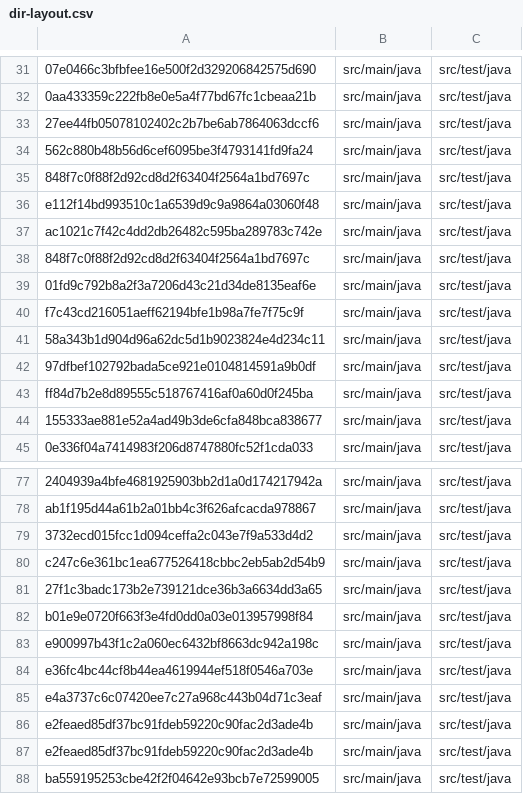
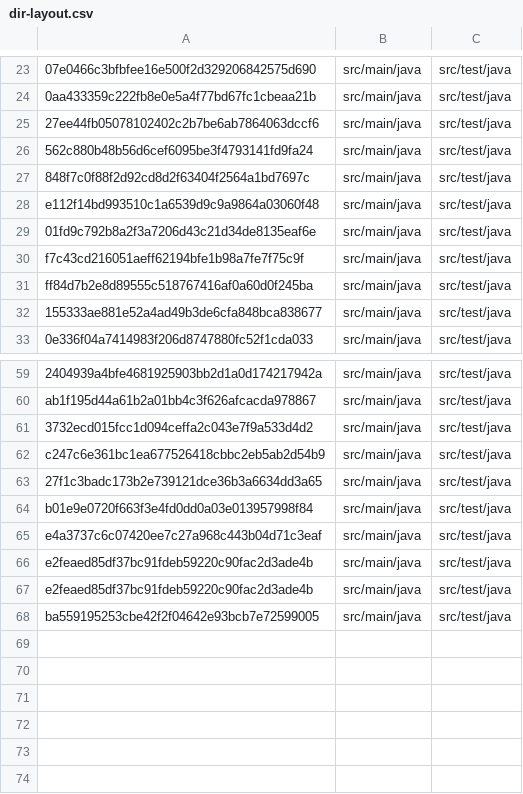
Before and after one commit to jvdmosel/d4jclone, a CSV file: d4jclone/projects/Validator/dir-layout.csv, drawn as a sheet; only a part is shown, gaps mark what is left out; the diff covers the shown part only; the diff names each change by its address in the sheet, - before the commit and + after, or states it on an @@ line.

```diff
--- a/d4jclone/projects/Validator/dir-layout.csv
+++ b/d4jclone/projects/Validator/dir-layout.csv
-row 37: ac1021c7f42c4dd2db26482c595ba289783c742e | src/main/java | src/test/java
-row 38: 848f7c0f88f2d92cd8d2f63404f2564a1bd7697c | src/main/java | src/test/java
-row 41: 58a343b1d904d96a62dc5d1b9023824e4d234c11 | src/main/java | src/test/java
-row 42: 97dfbef102792bada5ce921e0104814591a9b0df | src/main/java | src/test/java
-row 83: e900997b43f1c2a060ec6432bf8663dc942a198c | src/main/java | src/test/java
-row 84: e36fc4bc44cf8b44ea4619944ef518f0546a703e | src/main/java | src/test/java
```
Also changed, not shown: 14 removed rows elsewhere in this file.
